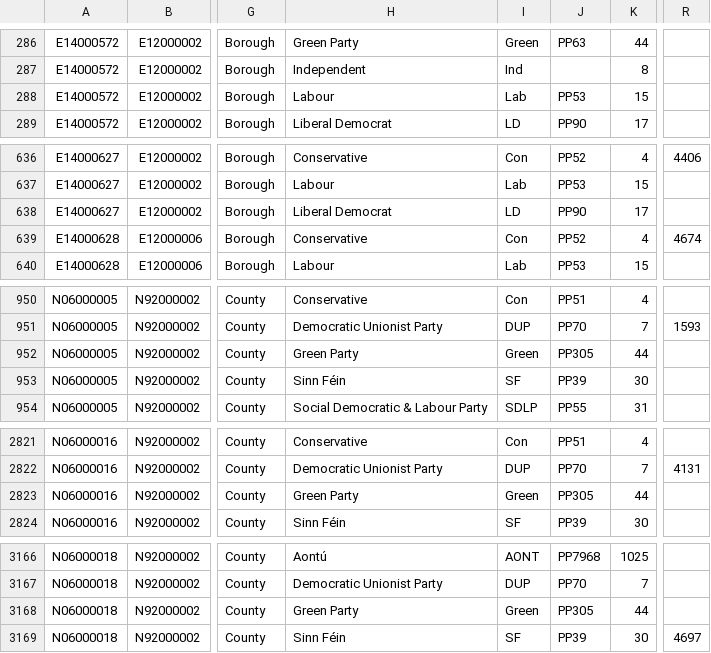
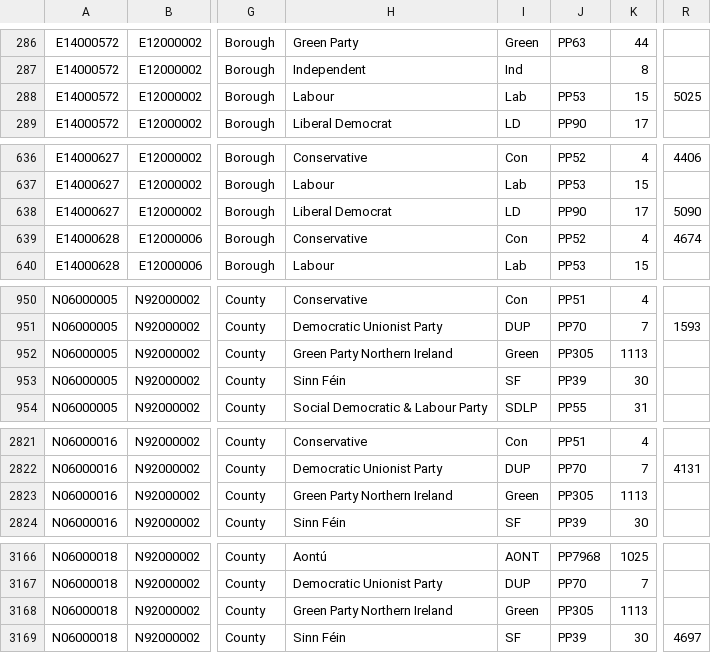
Before and after one commit to ukparliament/psephology, a CSV file: db/data/results-by-parliament/58/general-election/candidacies.csv, drawn as a sheet; only a part is shown, gaps mark what is left out; the diff covers the shown part only; the diff names each change by its address in the sheet, - before the commit and + after, or states it on an @@ line.

```diff
--- a/db/data/results-by-parliament/58/general-election/candidacies.csv
+++ b/db/data/results-by-parliament/58/general-election/candidacies.csv
-R288: (empty)
+R288: 5025
-R638: (empty)
+R638: 5090
-H952: Green Party
+H952: Green Party Northern Ireland
-K952: 44
+K952: 1113
-H2823: Green Party
+H2823: Green Party Northern Ireland
-K2823: 44
+K2823: 1113
-H3168: Green Party
+H3168: Green Party Northern Ireland
-K3168: 44
+K3168: 1113
```
Also changed, not shown: 14 edited cells elsewhere in this file, db/data/results-by-parliament/55/general-election/candidacies.csv, db/data/results-by-parliament/56/general-election/candidacies.csv, 1 other file.
